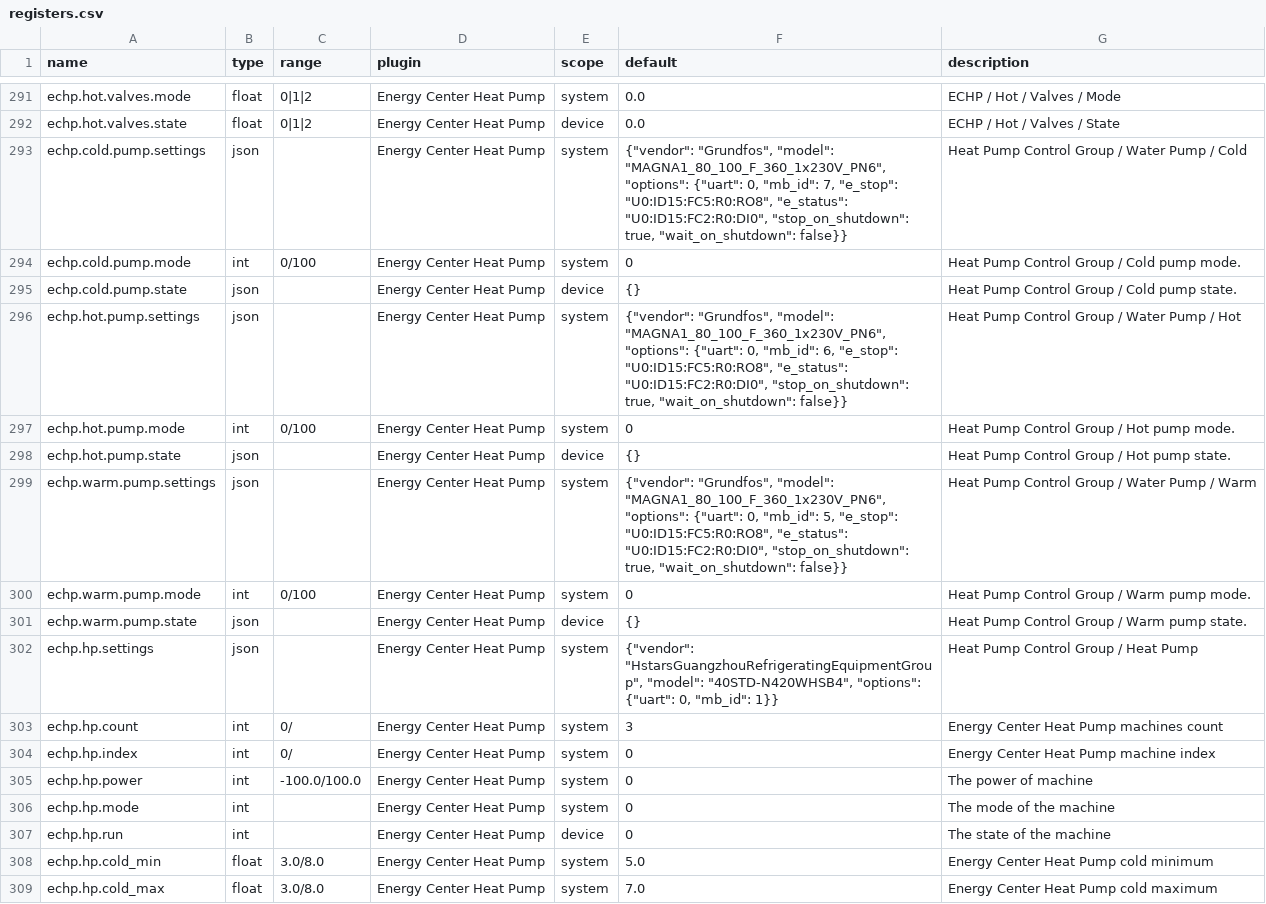
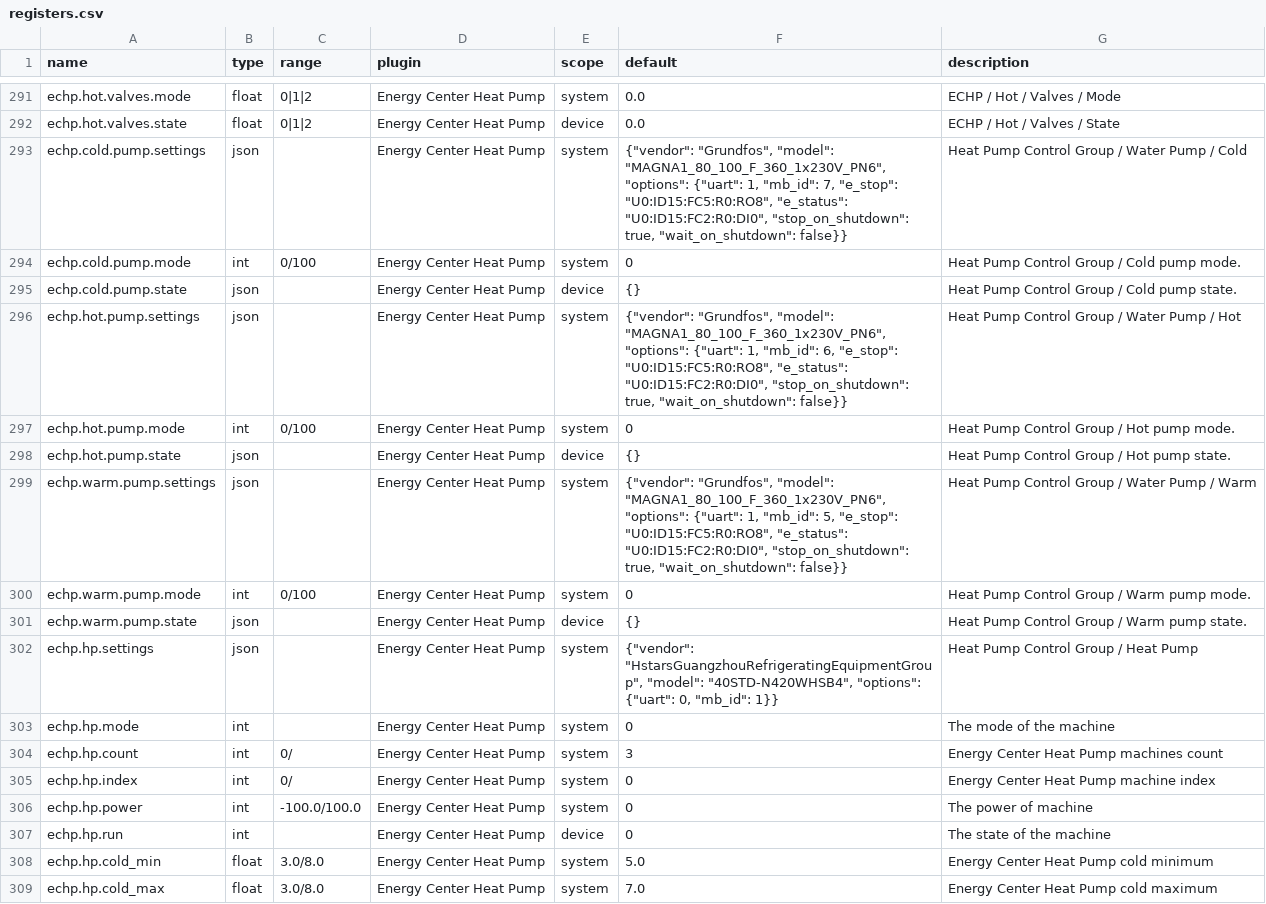
Before and after one commit to bgerp/ztm, a CSV file: registers.csv, drawn as a sheet; only a part is shown, gaps mark what is left out.

Commit message:
Update registers settings

```diff
--- a/registers.csv
+++ b/registers.csv
@@ -292,9 +292,9 @@
 "echp.hot.valves.state","float","0|1|2","Energy Center Heat Pump","device",0.0,"ECHP / Hot / Valves / State"
-"echp.cold.pump.settings","json","","Energy Center Heat Pump","system","{""vendor"": ""Grundfos"", ""model"": ""MAGNA1_80_100_F_360_1x230V_PN6"", ""options"": {""uart"": 0, ""mb_id"": 7, ""e_stop"": ""U0:ID15:FC5:R0:RO8"", ""e_status"": ""U0:ID15:FC2:R0:DI0"", ""stop_on_shutdown"": true, ""wait_on_shutdown"": false}}","Heat Pump Control Group / Water Pump / Cold"
+"echp.cold.pump.settings","json","","Energy Center Heat Pump","system","{""vendor"": ""Grundfos"", ""model"": ""MAGNA1_80_100_F_360_1x230V_PN6"", ""options"": {""uart"": 1, ""mb_id"": 7, ""e_stop"": ""U0:ID15:FC5:R0:RO8"", ""e_status"": ""U0:ID15:FC2:R0:DI0"", ""stop_on_shutdown"": true, ""wait_on_shutdown"": false}}","Heat Pump Control Group / Water Pump / Cold"
 "echp.cold.pump.mode","int","0/100","Energy Center Heat Pump","system",0,"Heat Pump Control Group / Cold pump mode."
 "echp.cold.pump.state","json","","Energy Center Heat Pump","device","{}","Heat Pump Control Group / Cold pump state."
-"echp.hot.pump.settings","json","","Energy Center Heat Pump","system","{""vendor"": ""Grundfos"", ""model"": ""MAGNA1_80_100_F_360_1x230V_PN6"", ""options"": {""uart"": 0, ""mb_id"": 6, ""e_stop"": ""U0:ID15:FC5:R0:RO8"", ""e_status"": ""U0:ID15:FC2:R0:DI0"", ""stop_on_shutdown"": true, ""wait_on_shutdown"": false}}","Heat Pump Control Group / Water Pump / Hot"
+"echp.hot.pump.settings","json","","Energy Center Heat Pump","system","{""vendor"": ""Grundfos"", ""model"": ""MAGNA1_80_100_F_360_1x230V_PN6"", ""options"": {""uart"": 1, ""mb_id"": 6, ""e_stop"": ""U0:ID15:FC5:R0:RO8"", ""e_status"": ""U0:ID15:FC2:R0:DI0"", ""stop_on_shutdown"": true, ""wait_on_shutdown"": false}}","Heat Pump Control Group / Water Pump / Hot"
 "echp.hot.pump.mode","int","0/100","Energy Center Heat Pump","system",0,"Heat Pump Control Group / Hot pump mode."
 "echp.hot.pump.state","json","","Energy Center Heat Pump","device","{}","Heat Pump Control Group / Hot pump state."
-"echp.warm.pump.settings","json","","Energy Center Heat Pump","system","{""vendor"": ""Grundfos"", ""model"": ""MAGNA1_80_100_F_360_1x230V_PN6"", ""options"": {""uart"": 0, ""mb_id"": 5, ""e_stop"": ""U0:ID15:FC5:R0:RO8"", ""e_status"": ""U0:ID15:FC2:R0:DI0"", ""stop_on_shutdown"": true, ""wait_on_shutdown"": false}}","Heat Pump Control Group / Water Pump / Warm"
+"echp.warm.pump.settings","json","","Energy Center Heat Pump","system","{""vendor"": ""Grundfos"", ""model"": ""MAGNA1_80_100_F_360_1x230V_PN6"", ""options"": {""uart"": 1, ""mb_id"": 5, ""e_stop"": ""U0:ID15:FC5:R0:RO8"", ""e_status"": ""U0:ID15:FC2:R0:DI0"", ""stop_on_shutdown"": true, ""wait_on_shutdown"": false}}","Heat Pump Control Group / Water Pump / Warm"
 "echp.warm.pump.mode","int","0/100","Energy Center Heat Pump","system",0,"Heat Pump Control Group / Warm pump mode."
@@ -302,2 +302,3 @@
 "echp.hp.settings","json","","Energy Center Heat Pump","system","{""vendor"": ""HstarsGuangzhouRefrigeratingEquipmentGroup"", ""model"": ""40STD-N420WHSB4"", ""options"": {""uart"": 0, ""mb_id"": 1}}","Heat Pump Control Group / Heat Pump"
+"echp.hp.mode","int","","Energy Center Heat Pump","system",0,"The mode of the machine"
 "echp.hp.count","int","0/","Energy Center Heat Pump","system",3,"Energy Center Heat Pump machines count"
@@ -305,3 +306,2 @@
 "echp.hp.power","int","-100.0/100.0","Energy Center Heat Pump","system",0,"The power of machine"
-"echp.hp.mode","int","","Energy Center Heat Pump","system",0,"The mode of the machine"
 "echp.hp.run","int","","Energy Center Heat Pump","device",0,"The state of the machine"
```
Also changed, not shown: 2 other files.
